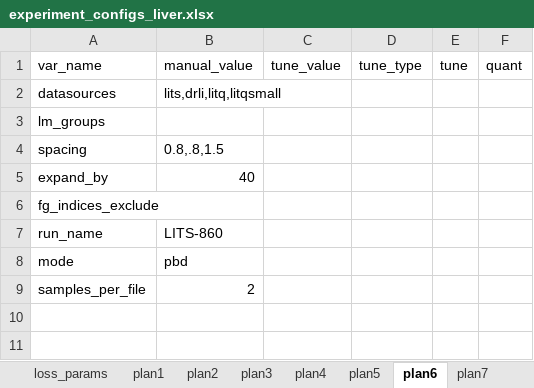
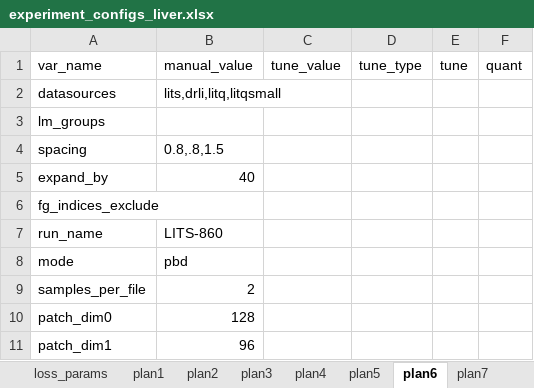
Before and after one commit to drusmanbashir/fran, an Excel workbook: configurations/experiment_configs_liver.xlsx, sheet plan6, drawn as a sheet; values as stored, in another font and other column widths than the file's, no borders; the diff names each change by its address in the sheet, - before the commit and + after, or states it on an @@ line.

```diff
--- a/configurations/experiment_configs_liver.xlsx (sheet plan6)
+++ b/configurations/experiment_configs_liver.xlsx (sheet plan6)
+row 10: patch_dim0 | 128
+row 11: patch_dim1 | 96
```
Also changed, not shown: sheet plan7, sheet plan4, sheet dataset_params, 12 other files.
